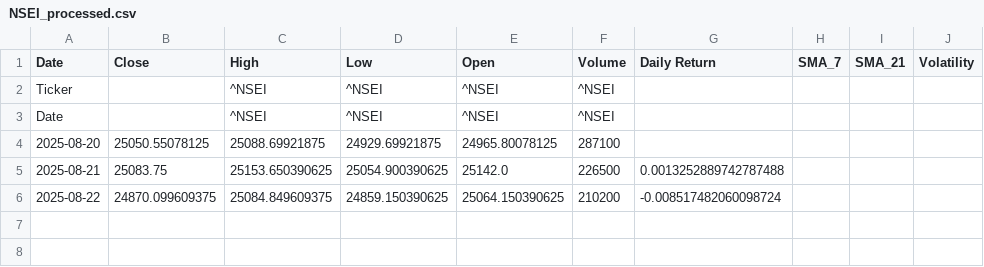
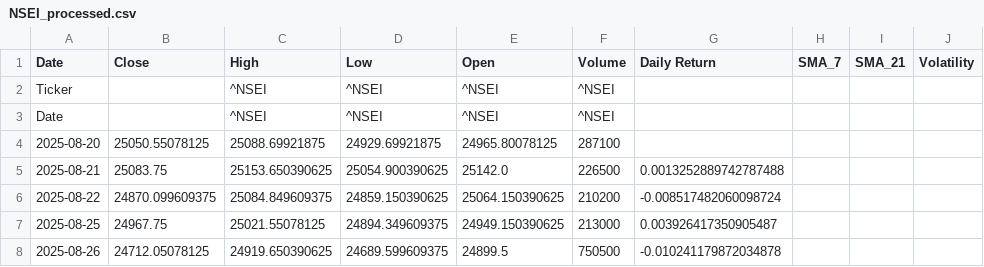
Before and after one commit to SumitDohan/MTP_stock_sentiments, a CSV file: src/data/processed/NSEI_processed.csv, drawn as a sheet.

```diff
--- a/src/data/processed/NSEI_processed.csv
+++ b/src/data/processed/NSEI_processed.csv
@@ -6 +6,3 @@ Date,,^NSEI,^NSEI,^NSEI,^NSEI,,,,
 2025-08-22,24870.099609375,25084.849609375,24859.150390625,25064.150390625,210200,-0.008517482060098724,,,
+2025-08-25,24967.75,25021.55078125,24894.349609375,24949.150390625,213000,0.003926417350905487,,,
+2025-08-26,24712.05078125,24919.650390625,24689.599609375,24899.5,750500,-0.010241179872034878,,,
```
Also changed, not shown: 5 other files.
